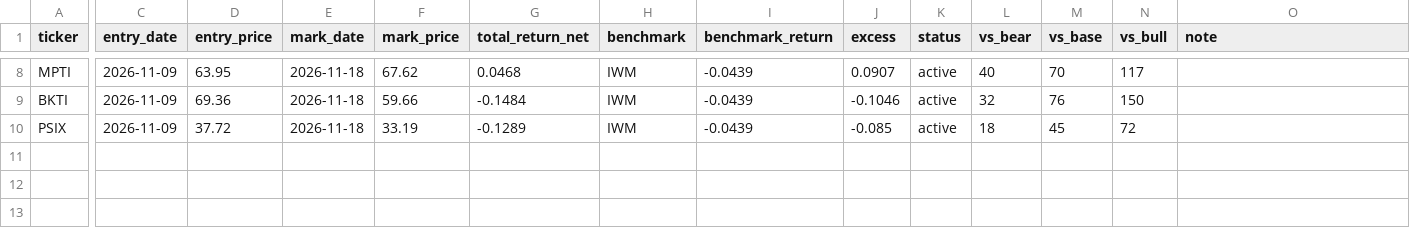
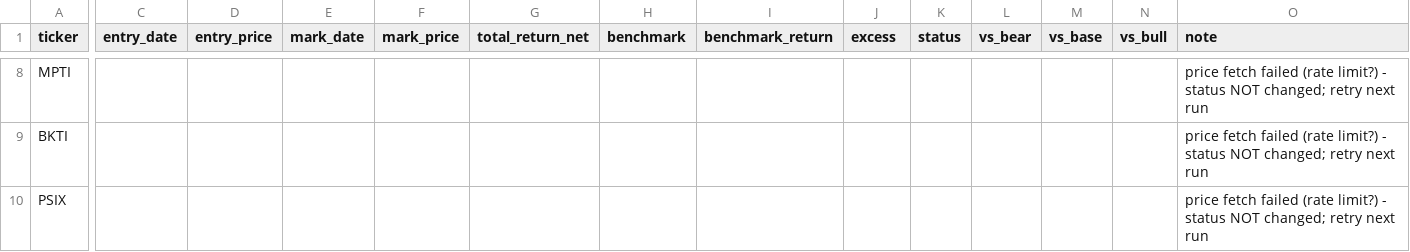
Before and after one commit to adrianekp14-code/smartprompt, a CSV file: research/high_growth/paper_performance.csv, drawn as a sheet; only a part is shown, gaps mark what is left out; the diff covers the shown part only; the diff names each change by its address in the sheet, - before the commit and + after, or states it on an @@ line.

```diff
--- a/research/high_growth/paper_performance.csv
+++ b/research/high_growth/paper_performance.csv
-C8:C10 (entry_date): 2026-11-09
+C8:C10 (entry_date): (empty)
-D8 (entry_price): 63.95
+D8 (entry_price): (empty)
-E8:E10 (mark_date): 2026-11-18
+E8:E10 (mark_date): (empty)
-F8 (mark_price): 67.62
+F8 (mark_price): (empty)
-G8 (total_return_net): 0.0468
+G8 (total_return_net): (empty)
-H8:H10 (benchmark): IWM
+H8:H10 (benchmark): (empty)
-I8:I10 (benchmark_return): -0.0439
+I8:I10 (benchmark_return): (empty)
-J8 (excess): 0.0907
+J8 (excess): (empty)
-K8:K10 (status): active
+K8:K10 (status): (empty)
-L8 (vs_bear): 40
+L8 (vs_bear): (empty)
-M8 (vs_base): 70
+M8 (vs_base): (empty)
-N8 (vs_bull): 117
+N8 (vs_bull): (empty)
-O8:O10 (note): (empty)
+O8:O10 (note): price fetch failed (rate limit?) - status NOT changed; retry next run
-D9 (entry_price): 69.36
+D9 (entry_price): (empty)
-F9 (mark_price): 59.66
+F9 (mark_price): (empty)
-G9 (total_return_net): -0.1484
+G9 (total_return_net): (empty)
-J9 (excess): -0.1046
+J9 (excess): (empty)
-L9 (vs_bear): 32
+L9 (vs_bear): (empty)
-M9 (vs_base): 76
+M9 (vs_base): (empty)
-N9 (vs_bull): 150
+N9 (vs_bull): (empty)
-D10 (entry_price): 37.72
+D10 (entry_price): (empty)
-F10 (mark_price): 33.19
+F10 (mark_price): (empty)
-G10 (total_return_net): -0.1289
+G10 (total_return_net): (empty)
-J10 (excess): -0.085
+J10 (excess): (empty)
-L10 (vs_bear): 18
+L10 (vs_bear): (empty)
-M10 (vs_base): 45
+M10 (vs_base): (empty)
-N10 (vs_bull): 72
+N10 (vs_bull): (empty)
```
Also changed, not shown: 30 edited cells elsewhere in this file, 4 other files.
